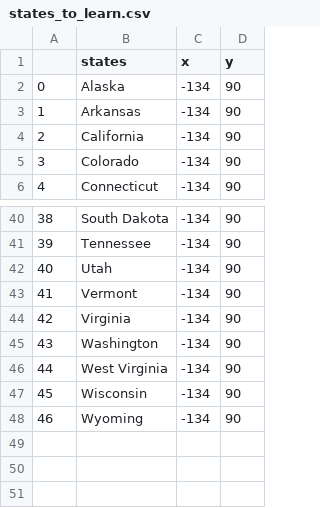
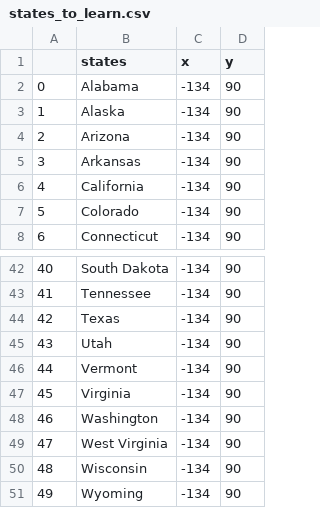
Before and after one commit to Mayheptad/Country_State_Guessing_Game, a CSV file: states_to_learn.csv, drawn as a sheet; only a part is shown, gaps mark what is left out; addresses are those after the commit; the diff names each change by its address in the sheet, - before the commit and + after, or states it on an @@ line.

Commit message:
simplify code structure by using list comprehension

```diff
--- a/states_to_learn.csv
+++ b/states_to_learn.csv
+row 2: 0 | Alabama | -134 | 90
@@ column A renumbered from row 3 down @@
+row 4: 2 | Arizona | -134 | 90
+row 44: 42 | Texas | -134 | 90
```
Also changed, not shown: 1 other file.
